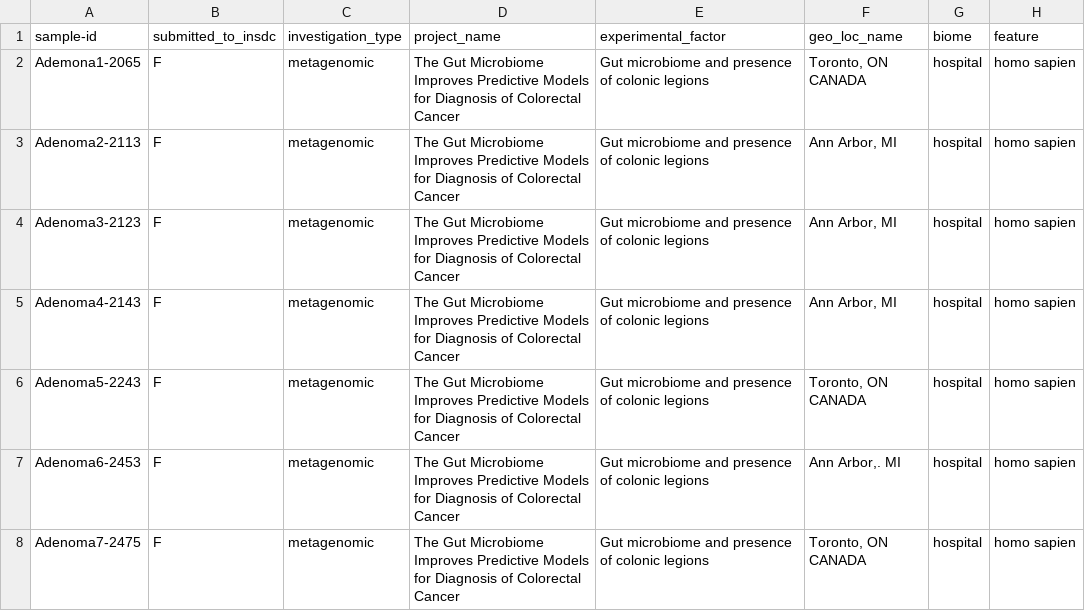
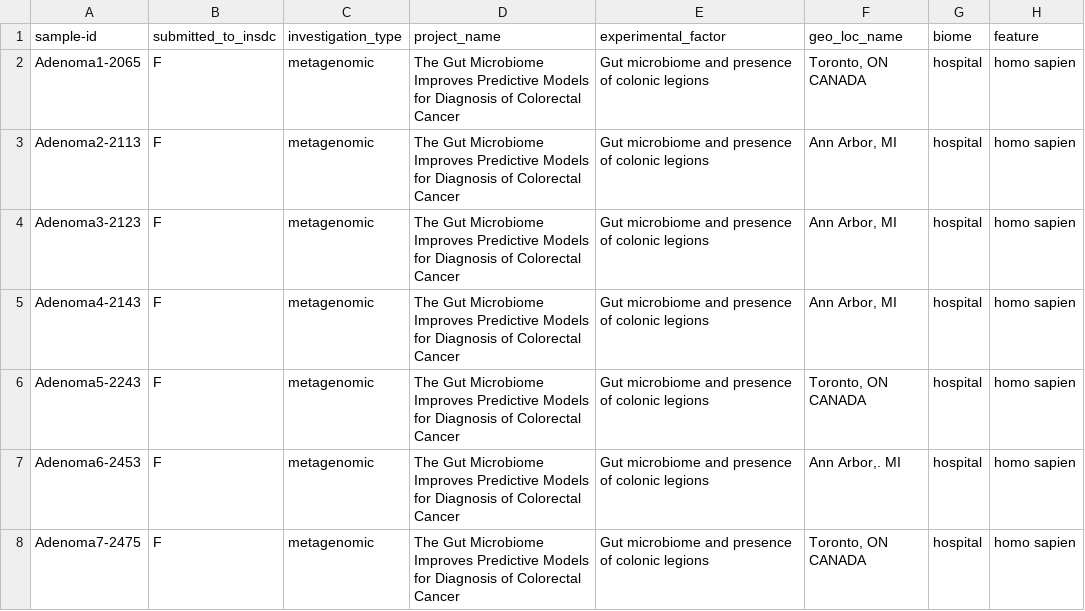
Before and after one commit to pankajchejara23/16S-workflow, a TSV file: metadata.tsv, drawn as a sheet; only a part is shown; the diff names each change by its address in the sheet, - before the commit and + after, or states it on an @@ line.

Commit message:
add manifest and metadata files

```diff
--- a/metadata.tsv
+++ b/metadata.tsv
-A2 (sample-id): Ademona1-2065
+A2 (sample-id): Adenoma1-2065
```
Also changed, not shown: 1 other file.
